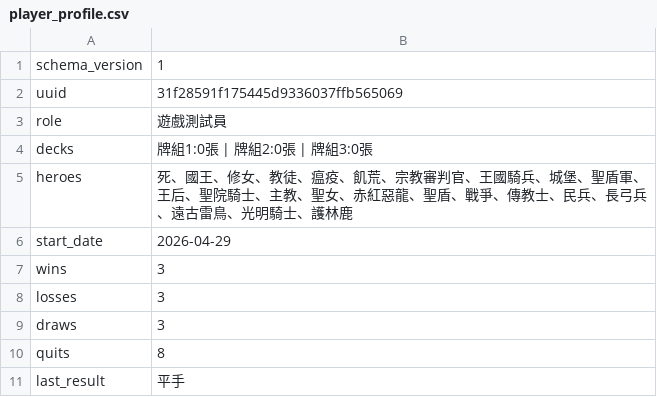
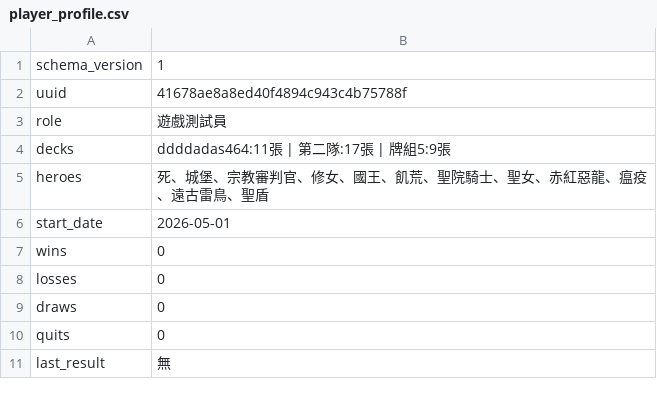
Before and after one commit to Minoru1017/card_game, a CSV file: Assets/PlayerDataSnapshots/player_profile.csv, drawn as a sheet.

```diff
--- a/Assets/PlayerDataSnapshots/player_profile.csv
+++ b/Assets/PlayerDataSnapshots/player_profile.csv
@@ -1,11 +1,11 @@
 schema_version,1
-uuid,31f28591f175445d9336037ffb565069
+uuid,41678ae8a8ed40f4894c943c4b75788f
 role,遊戲測試員
-decks,牌組1:0張 | 牌組2:0張 | 牌組3:0張
-heroes,死、國王、修女、教徒、瘟疫、飢荒、宗教審判官、王國騎兵、城堡、聖盾軍、王后、聖院騎士、主教、聖女、赤紅惡龍、聖盾、戰爭、傳教士、民兵、長弓兵、遠古雷鳥、光明騎士、護林鹿
-start_date,2026-04-29
-wins,3
-losses,3
-draws,3
-quits,8
-last_result,平手
+decks,ddddadas464:11張 | 第二隊:17張 | 牌組5:9張
+heroes,死、城堡、宗教審判官、修女、國王、飢荒、聖院騎士、聖女、赤紅惡龍、瘟疫、遠古雷鳥、聖盾
+start_date,2026-05-01
+wins,0
+losses,0
+draws,0
+quits,0
+last_result,無
```
Also changed, not shown: Assets/PlayerDataSnapshots/playerdata.profile_mirror.csv, 55 other files.
